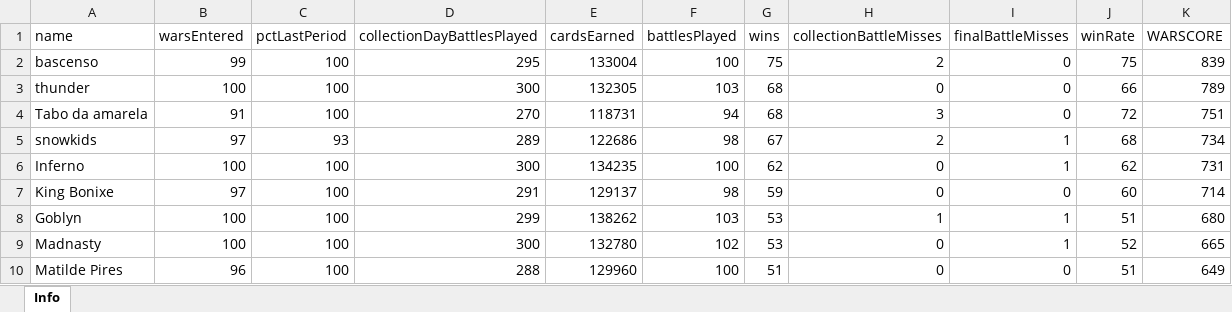
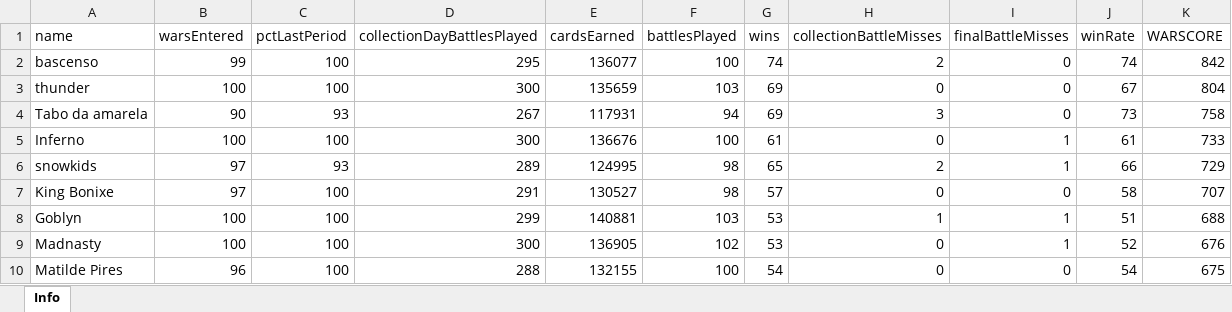
Before and after one commit to bascenso/alkateia, an Excel workbook: docs/data/warstats.xlsx, sheet Info, drawn as a sheet; only a part is shown; values as stored, in another font and other column widths than the file's, no borders; removed rows and columns are numbered as before the commit, all else as after; the diff covers the shown part only; the diff names each change by its address in the sheet, - before the commit and + after, or states it on an @@ line.

```diff
--- a/docs/data/warstats.xlsx (sheet Info)
+++ b/docs/data/warstats.xlsx (sheet Info)
-E2 (cardsEarned): 133004
+E2 (cardsEarned): 136077
-G2 (wins): 75
+G2 (wins): 74
-J2 (winRate): 75
+J2 (winRate): 74
-K2 (WARSCORE): 839
+K2 (WARSCORE): 842
-E3 (cardsEarned): 132305
+E3 (cardsEarned): 135659
-G3:G4 (wins): 68
+G3:G4 (wins): 69
-J3 (winRate): 66
+J3 (winRate): 67
-K3 (WARSCORE): 789
+K3 (WARSCORE): 804
-B4 (warsEntered): 91
+B4 (warsEntered): 90
-C4 (pctLastPeriod): 100
+C4 (pctLastPeriod): 93
-D4 (collectionDayBattlesPlayed): 270
+D4 (collectionDayBattlesPlayed): 267
-E4 (cardsEarned): 118731
+E4 (cardsEarned): 117931
-J4 (winRate): 72
+J4 (winRate): 73
-K4 (WARSCORE): 751
+K4 (WARSCORE): 758
-row 5: snowkids | 97 | 93 | 289 | 122686 | 98 | 67 | 2 | 1 | 68 | 734
-E5 (cardsEarned): 134235
+E5 (cardsEarned): 136676
-G5 (wins): 62
+G5 (wins): 61
-J5 (winRate): 62
+J5 (winRate): 61
-K5 (WARSCORE): 731
+K5 (WARSCORE): 733
+row 6: snowkids | 97 | 93 | 289 | 124995 | 98 | 65 | 2 | 1 | 66 | 729
-E7 (cardsEarned): 129137
+E7 (cardsEarned): 130527
-G7 (wins): 59
+G7 (wins): 57
-J7 (winRate): 60
+J7 (winRate): 58
-K7 (WARSCORE): 714
+K7 (WARSCORE): 707
-E8 (cardsEarned): 138262
+E8 (cardsEarned): 140881
-K8 (WARSCORE): 680
+K8 (WARSCORE): 688
-E9 (cardsEarned): 132780
+E9 (cardsEarned): 136905
-K9 (WARSCORE): 665
+K9 (WARSCORE): 676
-E10 (cardsEarned): 129960
+E10 (cardsEarned): 132155
-G10 (wins): 51
+G10 (wins): 54
-J10 (winRate): 51
+J10 (winRate): 54
-K10 (WARSCORE): 649
+K10 (WARSCORE): 675
```
Also changed, not shown: 14 added rows, 14 removed rows and 176 edited cells elsewhere in this sheet, docs/data/memberstats.xlsx, docs/data/warmap.xlsx, 10 other files.
